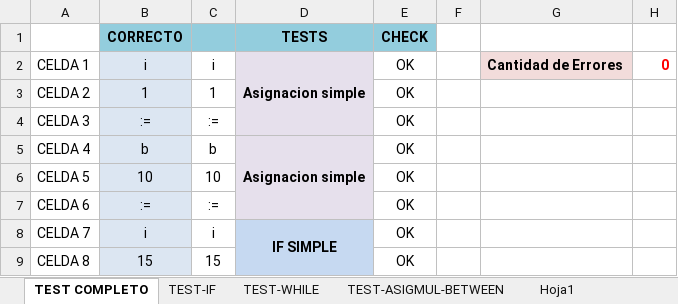
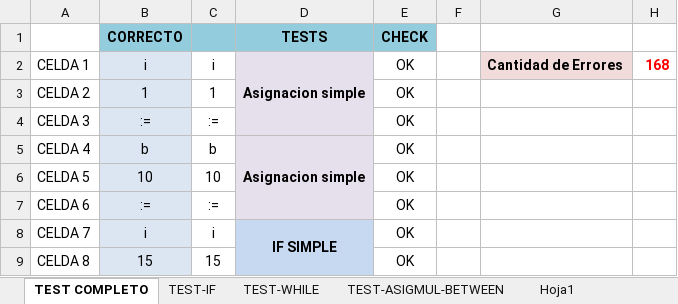
Before and after one commit to LyC-Grupo1/Compilador, an Excel workbook: Segunda_entrega_correccion/CHECK.xlsx, sheet TEST COMPLETO, drawn as a sheet; only a part is shown; values as stored, in another font and other column widths than the file's, no borders; conditional formats not drawn; the diff covers the shown part only; the diff names each change by its address in the sheet, - before the commit and + after, or states it on an @@ line.

```diff
--- a/Segunda_entrega_correccion/CHECK.xlsx (sheet TEST COMPLETO)
+++ b/Segunda_entrega_correccion/CHECK.xlsx (sheet TEST COMPLETO)
-H2: 0
+H2: 168
```
Also changed, not shown: 151 added rows, 48 edited cells, cell formats and merged cells elsewhere in this sheet, sheet TEST-WHILE, Segunda_entrega_correccion/CORRECCIONES SEGUNDA ENTREGA.xlsx, 3 other files.
